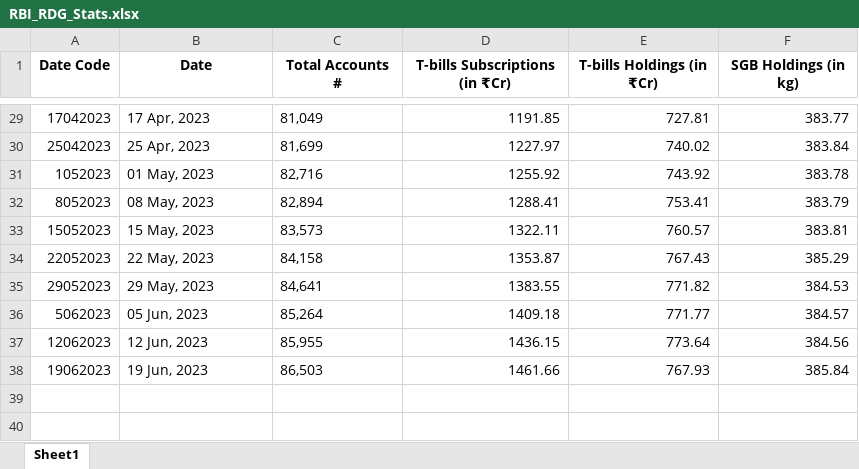
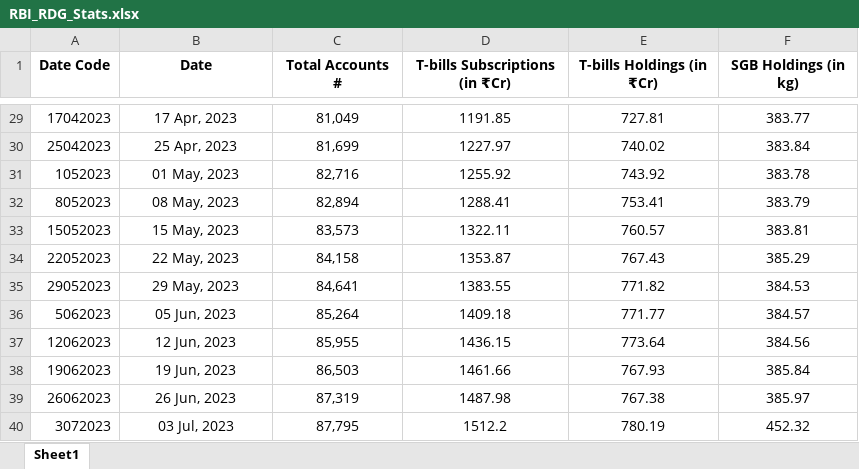
Before and after one commit to pa1tech/rbi_rdg_stats, an Excel workbook: RBI_RDG_Stats.xlsx, sheet Sheet1, drawn as a sheet; only a part is shown, gaps mark what is left out; values as stored, in another font and other column widths than the file's, no borders; the diff covers the shown part only; the diff names each change by its address in the sheet, - before the commit and + after, or states it on an @@ line.

```diff
--- a/RBI_RDG_Stats.xlsx (sheet Sheet1)
+++ b/RBI_RDG_Stats.xlsx (sheet Sheet1)
-B29:C38 alignment: left
+B29:C38 alignment: center
-D29:F38 alignment: right
+D29:F38 alignment: center
+row 39: 26062023 | 26 Jun, 2023 | 87,319 | 1487.98 | 767.38 | 385.97
+row 40: 3072023 | 03 Jul, 2023 | 87,795 | 1512.2 | 780.19 | 452.32
```
Also changed, not shown: cell formats elsewhere in this sheet, 1 other file.
